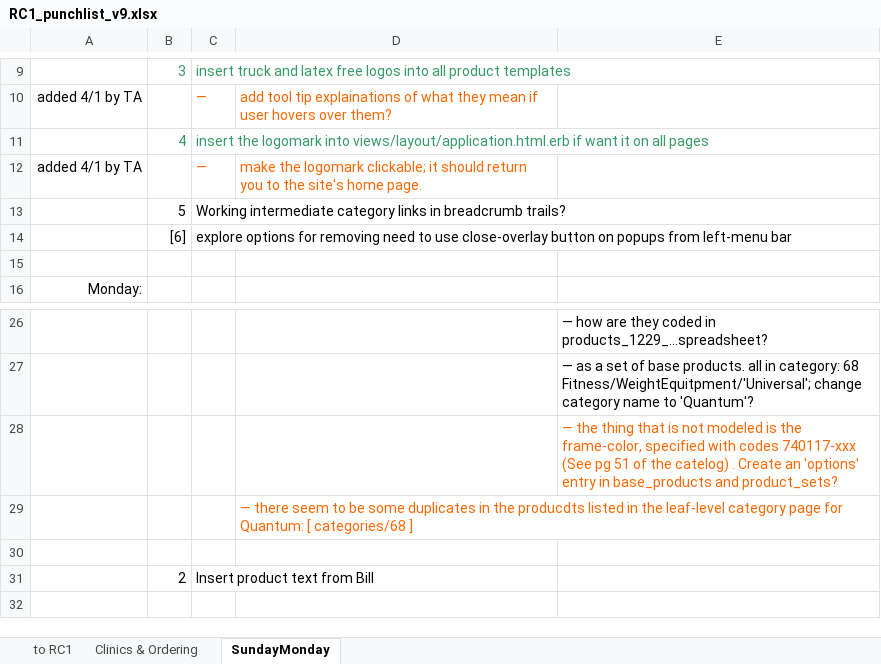
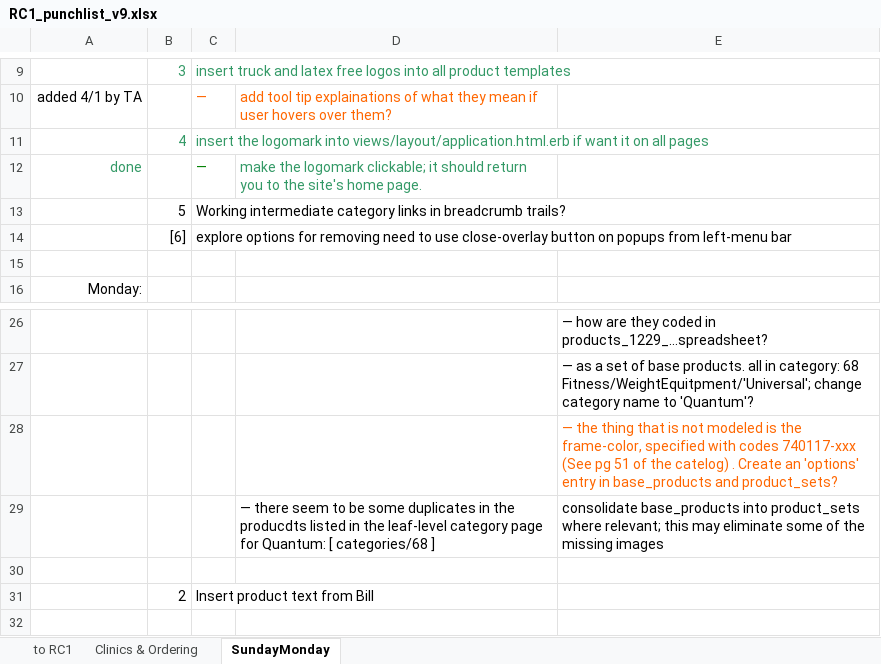
Before and after one commit to cloudsuite/tm3ror, an Excel workbook: status/RC1_punchlist_v9.xlsx, sheet SundayMonday, drawn as a sheet; only a part is shown, gaps mark what is left out; values as stored, in another font and other column widths than the file's, no borders; the diff names each change by its address in the sheet, - before the commit and + after, or states it on an @@ line.

```diff
--- a/status/RC1_punchlist_v9.xlsx (sheet SundayMonday)
+++ b/status/RC1_punchlist_v9.xlsx (sheet SundayMonday)
-A12: added 4/1 by TA
+A12: done
-A12 text colour: black
+A12 text colour: #339966
-C12 text colour: #FF6600
+C12 text colour: #008000
-D12 text colour: #FF6600
+D12 text colour: #339966
-D29 text colour: #FF6600
+D29 text colour: black
-E29: (empty)
+E29: consolidate base_products into product_sets where relevant; this may eliminate some of the missing images
```
Also changed, not shown: sheet to RC1, 9 other files.
